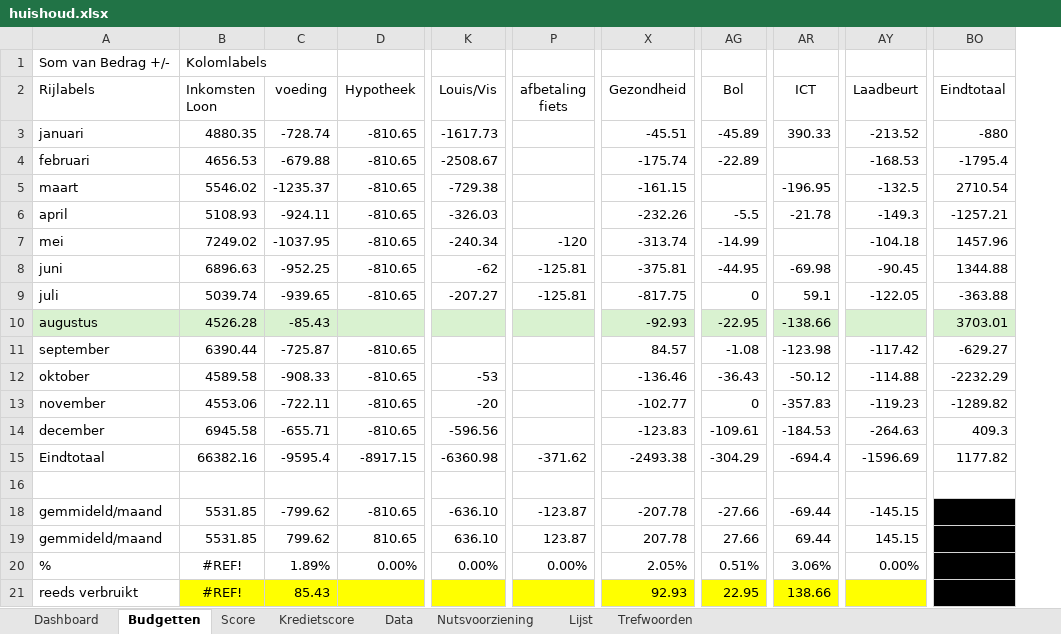
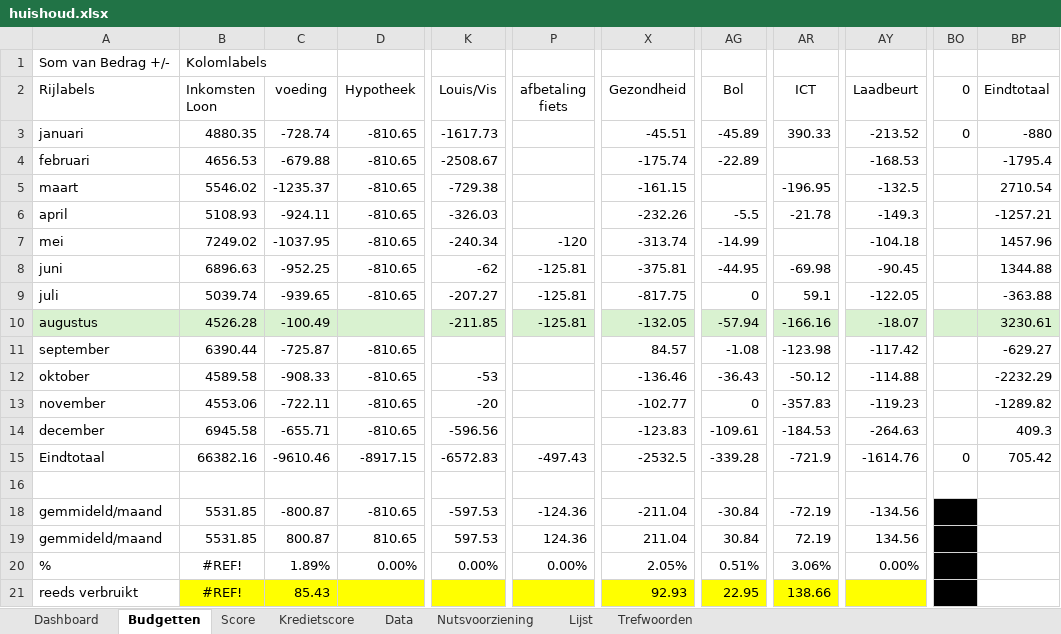
Before and after one commit to Stoffels84/huishoud, an Excel workbook: huishoud.xlsx, sheet Budgetten, drawn as a sheet; only a part is shown, gaps mark what is left out; values as stored, in another font and other column widths than the file's, no borders; conditional formats and table styles not drawn; addresses are those after the commit; the diff covers the shown part only; the diff names each change by its address in the sheet, - before the commit and + after, or states it on an @@ line.

```diff
--- a/huishoud.xlsx (sheet Budgetten)
+++ b/huishoud.xlsx (sheet Budgetten)
+column BO (0), rows 3-15: 0 |  |  |  |  |  |  |  |  |  |  |  | 0
-C10 (voeding): -85.43
+C10 (voeding): -100.49
-K10 (Louis/Vis): (empty)
+K10 (Louis/Vis): -211.85
-P10 (afbetaling fiets): (empty)
+P10 (afbetaling fiets): -125.81
-X10 (Gezondheid): -92.93
+X10 (Gezondheid): -132.05
-AG10 (Bol): -22.95
+AG10 (Bol): -57.94
-AR10 (ICT): -138.66
+AR10 (ICT): -166.16
-AY10 (Laadbeurt): (empty)
+AY10 (Laadbeurt): -18.07
-BP10 (Eindtotaal): 3703.01
+BP10 (Eindtotaal): 3230.61
-C15 (voeding): -9595.4
+C15 (voeding): -9610.46
-K15 (Louis/Vis): -6360.98
+K15 (Louis/Vis): -6572.83
-P15 (afbetaling fiets): -371.62
+P15 (afbetaling fiets): -497.43
-X15 (Gezondheid): -2493.38
+X15 (Gezondheid): -2532.5
-AG15 (Bol): -304.29
+AG15 (Bol): -339.28
-AR15 (ICT): -694.4
+AR15 (ICT): -721.9
-AY15 (Laadbeurt): -1596.69
+AY15 (Laadbeurt): -1614.76
-BP15 (Eindtotaal): 1177.82
+BP15 (Eindtotaal): 705.42
-C18 (voeding): -799.62
+C18 (voeding): -800.87
-K18 (Louis/Vis): -636.10
+K18 (Louis/Vis): -597.53
-P18 (afbetaling fiets): -123.87
+P18 (afbetaling fiets): -124.36
-X18 (Gezondheid): -207.78
+X18 (Gezondheid): -211.04
-AG18 (Bol): -27.66
+AG18 (Bol): -30.84
-AR18 (ICT): -69.44
+AR18 (ICT): -72.19
-AY18 (Laadbeurt): -145.15
+AY18 (Laadbeurt): -134.56
-BP18:BP21 fill: #000000
+BP18:BP21 fill: none
-C19 (voeding): 799.62
+C19 (voeding): 800.87
-K19 (Louis/Vis): 636.10
+K19 (Louis/Vis): 597.53
-P19 (afbetaling fiets): 123.87
+P19 (afbetaling fiets): 124.36
-X19 (Gezondheid): 207.78
+X19 (Gezondheid): 211.04
-AG19 (Bol): 27.66
+AG19 (Bol): 30.84
-AR19 (ICT): 69.44
+AR19 (ICT): 72.19
-AY19 (Laadbeurt): 145.15
+AY19 (Laadbeurt): 134.56
```
Also changed, not shown: 11 edited cells and cell formats elsewhere in this sheet, sheet Data, sheet Dashboard, sheet Score, sheet Kredietscore, charts or pictures.
